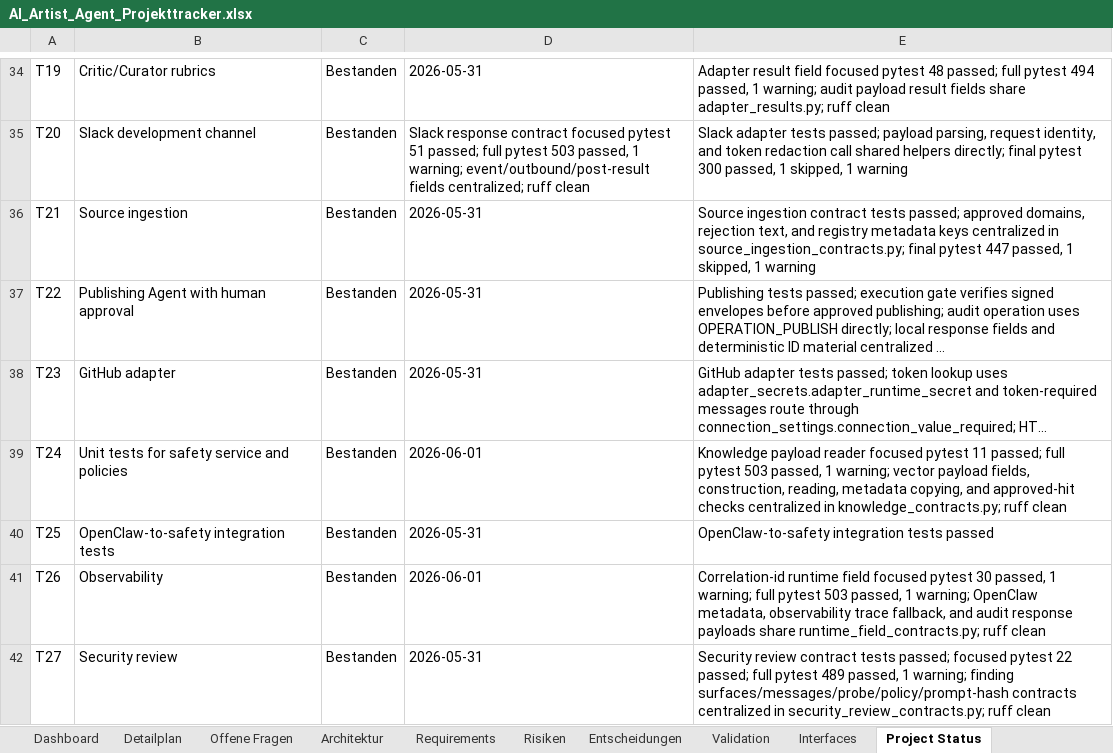
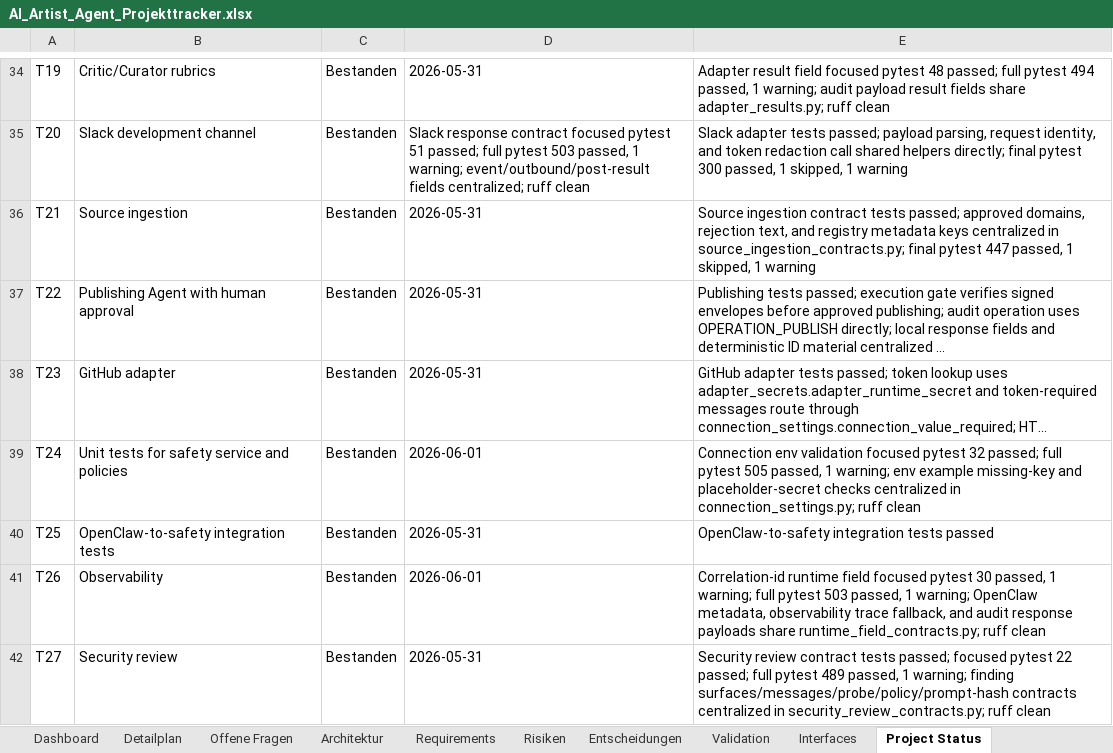
Before and after one commit to artprof964/AI-Artist, an Excel workbook: AI_Artist_Agent_Projekttracker.xlsx, sheet Project Status, drawn as a sheet; only a part is shown, gaps mark what is left out; long unchanged cells end in …; values as stored, in another font and other column widths than the file's, no borders; the diff covers the shown part only; the diff names each change by its address in the sheet, - before the commit and + after, or states it on an @@ line.

```diff
--- a/AI_Artist_Agent_Projekttracker.xlsx (sheet Project Status)
+++ b/AI_Artist_Agent_Projekttracker.xlsx (sheet Project Status)
-E39: Knowledge payload reader focused pytest 11 passed; full pytest 503 passed, 1 warning; vector payload fields, construction, reading, metadata copying, and approved-hit checks centralized in knowledge_contracts.py; ruff clean
+E39: Connection env validation focused pytest 32 passed; full pytest 505 passed, 1 warning; env example missing-key and placeholder-secret checks centralized in connection_settings.py; ruff clean
```
Also changed, not shown: 8 edited cells elsewhere in this sheet, sheet Validation, sheet Detailplan, 10 other files.
